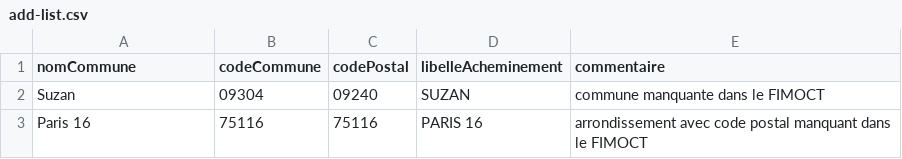
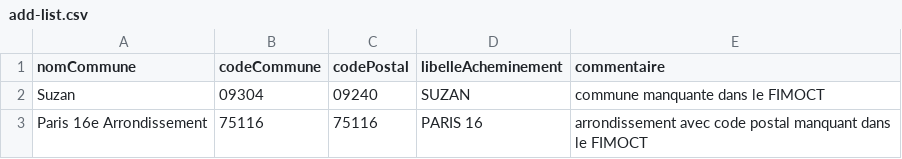
Before and after one commit to BaseAdresseNationale/codes-postaux, a CSV file: add-list.csv, drawn as a sheet.

Commit message:
Change due to 1st feedback

```diff
--- a/add-list.csv
+++ b/add-list.csv
@@ -2,2 +2,2 @@ nomCommune,codeCommune,codePostal,libelleAcheminement,commentaire
 Suzan,09304,09240,SUZAN,commune manquante dans le FIMOCT
-Paris 16,75116,75116,PARIS 16,arrondissement avec code postal manquant dans le FIMOCT
+Paris 16e Arrondissement,75116,75116,PARIS 16,arrondissement avec code postal manquant dans le FIMOCT
```
